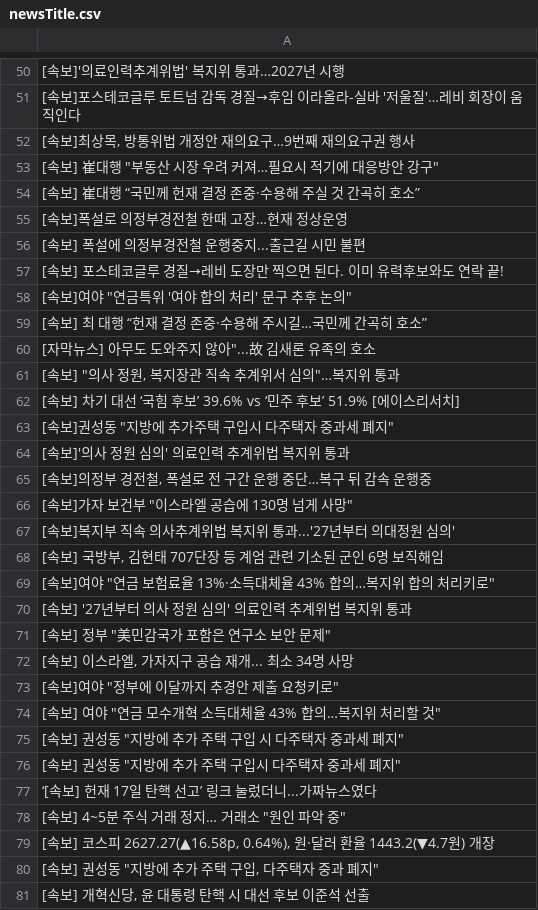
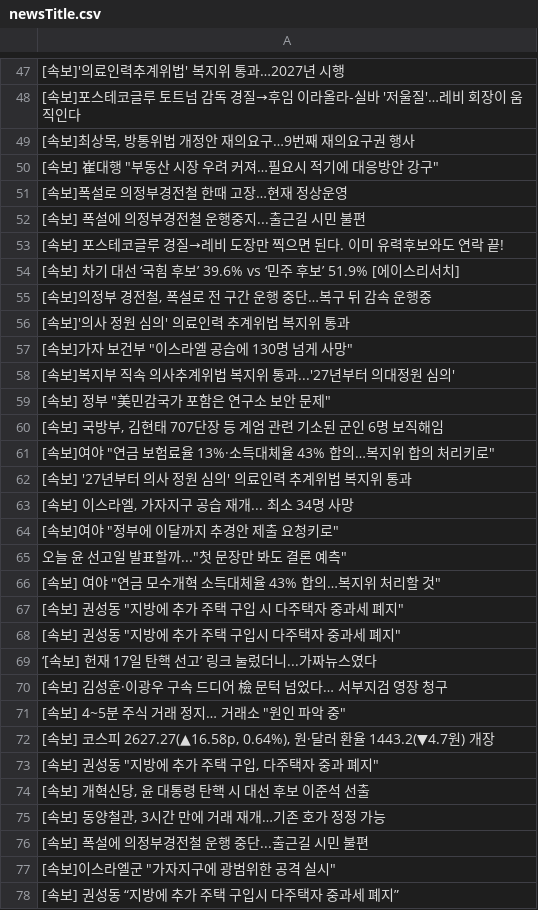
Before and after one commit to junhongkwon/News, a CSV file: newsTitle.csv, drawn as a sheet; only a part is shown, gaps mark what is left out; the shorter side is filled out with more unchanged rows; the diff covers the shown part only.

Commit message:
newsDataCollection

```diff
--- a/newsTitle.csv
+++ b/newsTitle.csv
@@ -53,3 +50,2 @@
 " [속보] 崔대행 ""부동산 시장 우려 커져…필요시 적기에 대응방안 강구"" "
- [속보] 崔대행 “국민께 헌재 결정 존중·수용해 주실 것 간곡히 호소”
  [속보]폭설로 의정부경전철 한때 고장…현재 정상운영
@@ -57,12 +53,8 @@
  [속보] 포스테코글루 경질→레비 도장만 찍으면 된다. 이미 유력후보와도 연락 끝!
-" [속보]여야 ""연금특위 '여야 합의 처리' 문구 추후 논의"" "
- [속보] 최 대행 “헌재 결정 존중·수용해 주시길…국민께 간곡히 호소”
-" [자막뉴스] 아무도 도와주지 않아""...故 김새론 유족의 호소 "
-" [속보] ""의사 정원, 복지장관 직속 추계위서 심의""…복지위 통과 "
  [속보] 차기 대선 ‘국힘 후보’ 39.6% vs ‘민주 후보’ 51.9% [에이스리서치]
-" [속보]권성동 ""지방에 추가주택 구입시 다주택자 중과세 폐지"" "
+" [속보]의정부 경전철, 폭설로 전 구간 운행 중단…복구 뒤 감속 운행중 "
  [속보]'의사 정원 심의' 의료인력 추계위법 복지위 통과
-" [속보]의정부 경전철, 폭설로 전 구간 운행 중단…복구 뒤 감속 운행중 "
 " [속보]가자 보건부 ""이스라엘 공습에 130명 넘게 사망"" "
  [속보]복지부 직속 의사추계위법 복지위 통과...'27년부터 의대정원 심의'
+" [속보] 정부 ""美민감국가 포함은 연구소 보안 문제"" "
 " [속보] 국방부, 김현태 707단장 등 계엄 관련 기소된 군인 6명 보직해임 "
@@ -70,5 +62,5 @@
  [속보] '27년부터 의사 정원 심의' 의료인력 추계위법 복지위 통과
-" [속보] 정부 ""美민감국가 포함은 연구소 보안 문제"" "
 " [속보] 이스라엘, 가자지구 공습 재개... 최소 34명 사망 "
 " [속보]여야 ""정부에 이달까지 추경안 제출 요청키로"" "
+" 오늘 윤 선고일 발표할까...""첫 문장만 봐도 결론 예측"" "
 " [속보] 여야 ""연금 모수개혁 소득대체율 43% 합의…복지위 처리할 것"" "
@@ -77,2 +69,3 @@
  ‘[속보] 헌재 17일 탄핵 선고’ 링크 눌렀더니...가짜뉴스였다
+ [속보] 김성훈·이광우 구속 드디어 檢 문턱 넘었다… 서부지검 영장 청구
 " [속보] 4~5분 주식 거래 정지… 거래소 ""원인 파악 중"" "
```
Also changed, not shown: 11 added rows, 7 removed rows, 12 moved rows and 6 edited cells elsewhere in this file.
